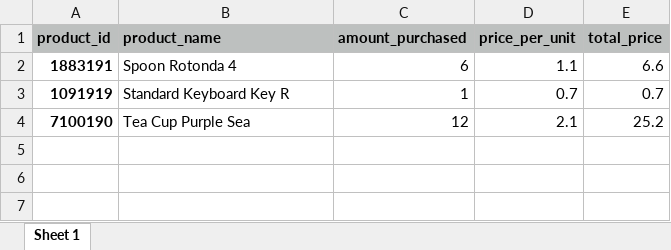
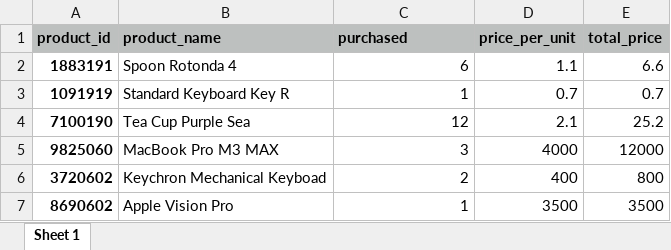
Before and after one commit to TorsonTorfinn/PDFinvoice, an Excel workbook: invoices/10003-2024.9.15.xlsx, sheet Sheet 1, drawn as a sheet; values as stored, in another font and other column widths than the file's, no borders; the diff names each change by its address in the sheet, - before the commit and + after, or states it on an @@ line.

Commit message:
Added table, header, total price, company and logo.

```diff
--- a/invoices/10003-2024.9.15.xlsx (sheet Sheet 1)
+++ b/invoices/10003-2024.9.15.xlsx (sheet Sheet 1)
-C1: amount_purchased
+C1: purchased
+row 5: 9825060 | MacBook Pro M3 MAX | 3 | 4000 | 12000
+row 6: 3720602 | Keychron Mechanical Keyboad | 2 | 400 | 800
+row 7: 8690602 | Apple Vision Pro | 1 | 3500 | 3500
```
Also changed, not shown: invoices/10001-2024.9.15.xlsx, invoices/10002-2024.9.15.xlsx, 5 other files.
